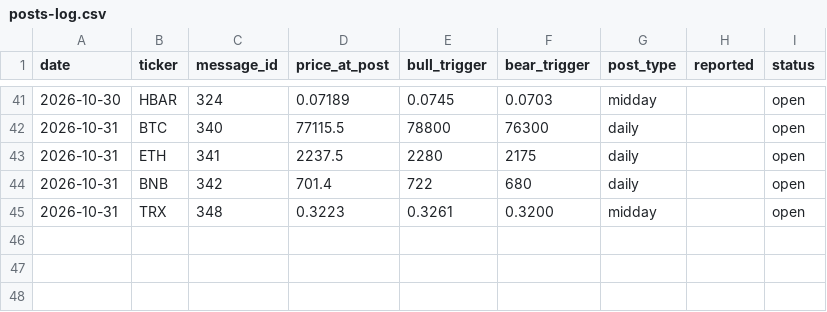
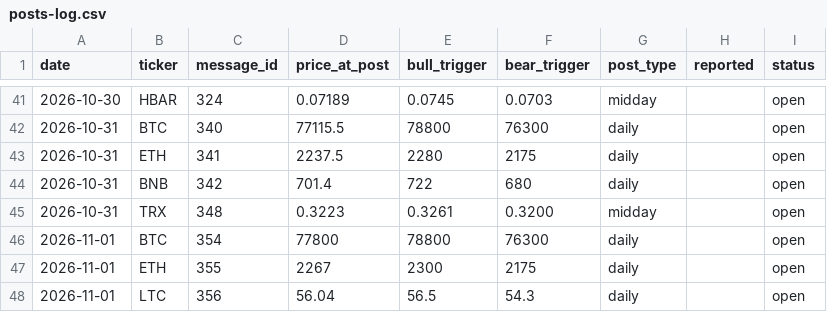
Before and after one commit to mrmarketcap/mr-marketcap-media, a CSV file: posts-log.csv, drawn as a sheet; only a part is shown, gaps mark what is left out.

```diff
--- a/posts-log.csv
+++ b/posts-log.csv
@@ -45 +45,4 @@ date,ticker,message_id,price_at_post,bull_trigger,bear_trigger,post_type,reporte
 2026-10-31,TRX,348,0.3223,0.3261,0.3200,midday,,open
+2026-11-01,BTC,354,77800,78800,76300,daily,,open
+2026-11-01,ETH,355,2267,2300,2175,daily,,open
+2026-11-01,LTC,356,56.04,56.5,54.3,daily,,open
```
